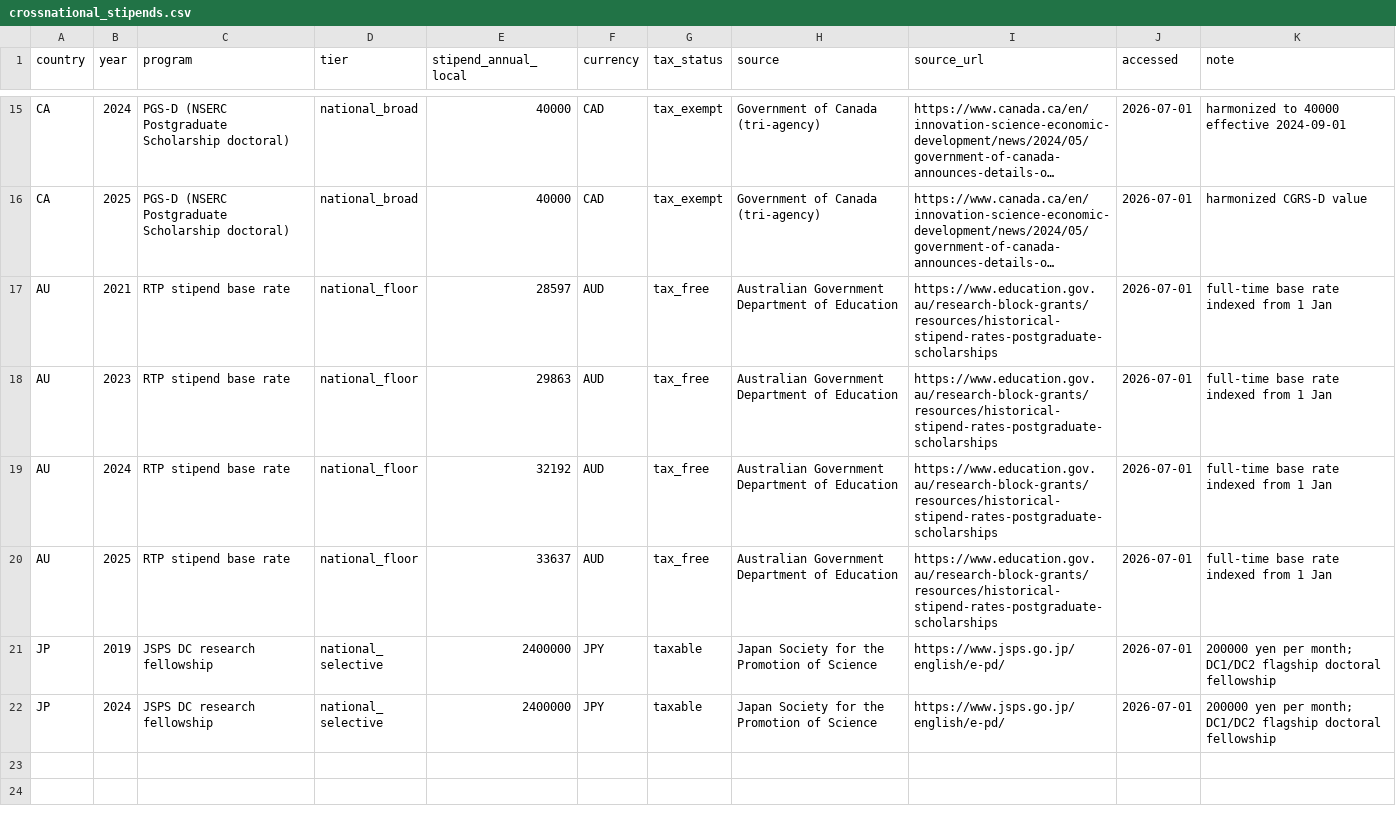
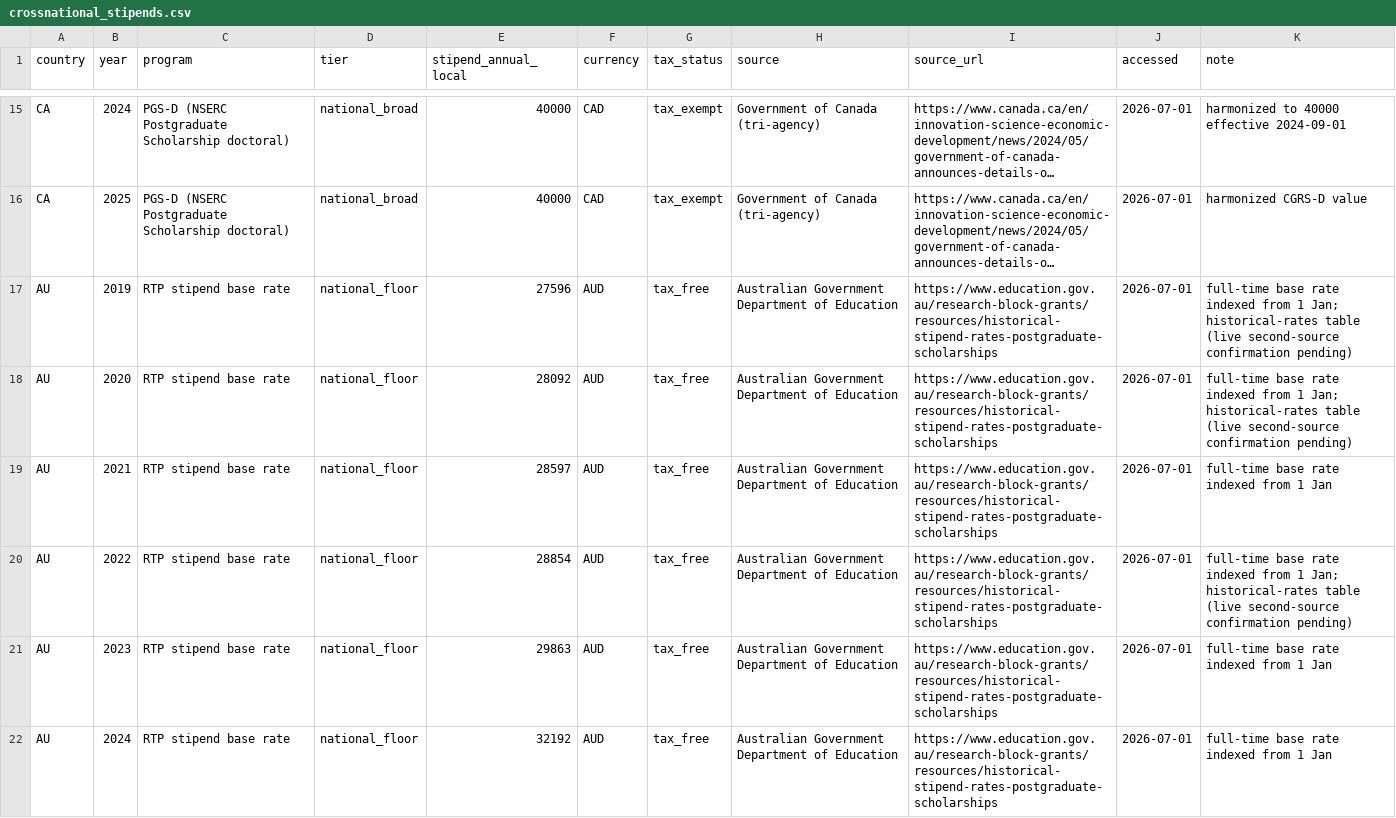
Before and after one commit to zl1212-ship-it/education-policy-care-audit, a CSV file: j1_crossnational/crossnational_stipends.csv, drawn as a sheet; only a part is shown, gaps mark what is left out; the shorter side is filled out with more unchanged rows; long unchanged cells end in …; the diff names each change by its address in the sheet, - before the commit and + after, or states it on an @@ line.

Commit message:
Backfill Australia RTP stipend series 2019/2020/2022 in cross-national pipeline

```diff
--- a/j1_crossnational/crossnational_stipends.csv
+++ b/j1_crossnational/crossnational_stipends.csv
+row 17: AU | 2019 | RTP stipend base rate | national_floor | 27596 | AUD | tax_free | Australian Government Department of Education | https://www.education.gov.au/research-block-grants/resources/historical-stipend-rates-postgraduate-scholarships | 2026-07-01 | full-time base rate indexed from 1 Jan; historical-rates table (live second-source confirmation pending)
+row 18: AU | 2020 | RTP stipend base rate | national_floor | 28092 | AUD | tax_free | Australian Government Department of Education | https://www.education.gov.au/research-block-grants/resources/historical-stipend-rates-postgraduate-scholarships | 2026-07-01 | full-time base rate indexed from 1 Jan; historical-rates table (live second-source confirmation pending)
+row 20: AU | 2022 | RTP stipend base rate | national_floor | 28854 | AUD | tax_free | Australian Government Department of Education | https://www.education.gov.au/research-block-grants/resources/historical-stipend-rates-postgraduate-scholarships | 2026-07-01 | full-time base rate indexed from 1 Jan; historical-rates table (live second-source confirmation pending)
```
Also changed, not shown: j1_crossnational/crossnational_ratios.csv, 2 other files.
